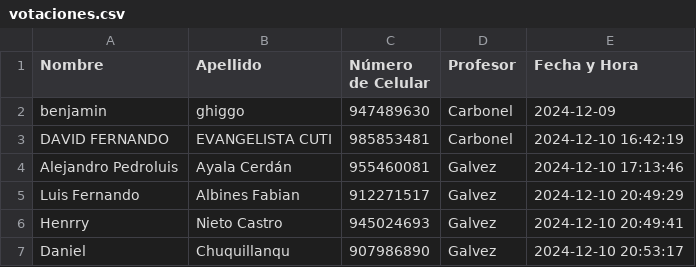
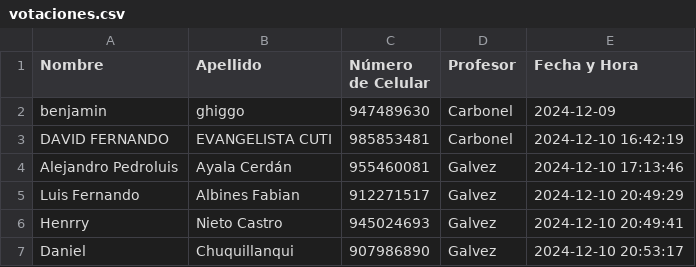
Before and after one commit to BenjaminGhiggo/teletronika, a CSV file: votaciones.csv, drawn as a sheet.

Commit message:
Actualizar votaciones.csv

```diff
--- a/votaciones.csv
+++ b/votaciones.csv
@@ -6,2 +6,2 @@ Luis Fernando,Albines Fabian,912271517,Galvez,2024-12-10 20:49:29
 Henrry,Nieto Castro,945024693,Galvez,2024-12-10 20:49:41
-Daniel,Chuquillanqu ,907986890,Galvez,2024-12-10 20:53:17
+Daniel,Chuquillanqui,907986890,Galvez,2024-12-10 20:53:17
```
